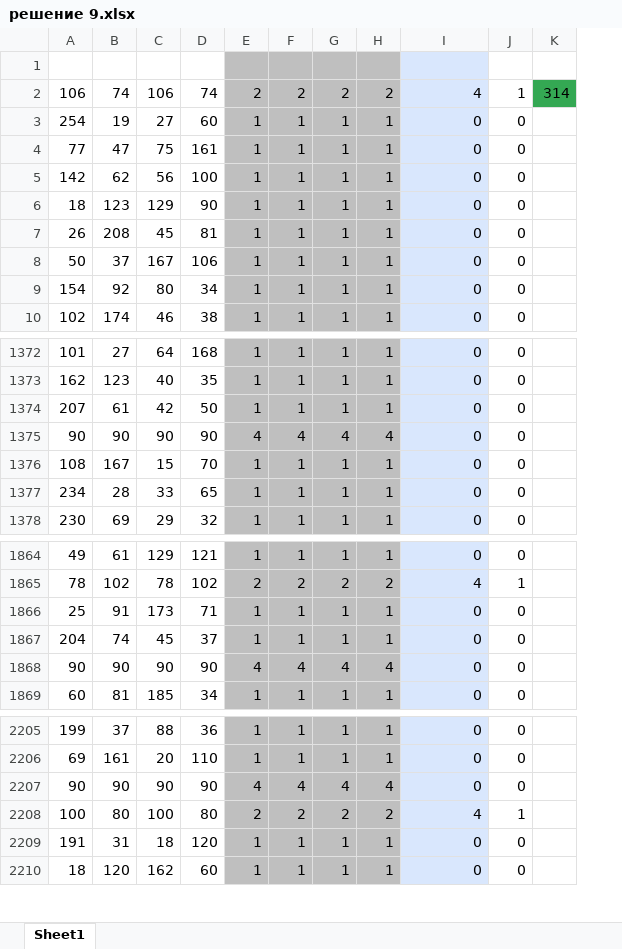
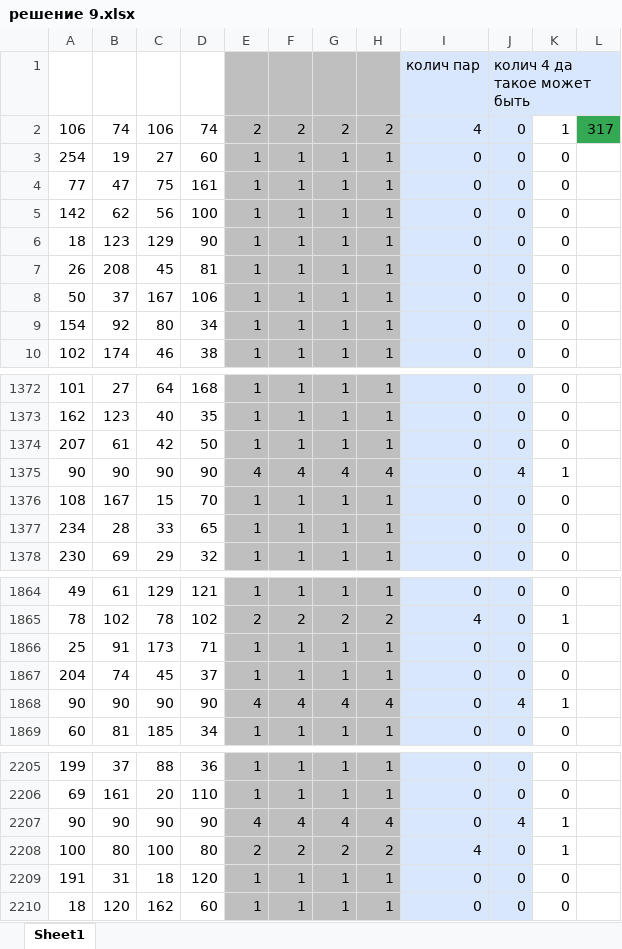
Before and after one commit to Nnorto/EGE_code, an Excel workbook: пробный/решение 9.xlsx, sheet Sheet1, drawn as a sheet; only a part is shown, gaps mark what is left out; values as stored, in another font and other column widths than the file's, no borders; removed rows and columns are numbered as before the commit, all else as after; the diff names each change by its address in the sheet, - before the commit and + after, or states it on an @@ line.

Commit message:
Решение

```diff
--- a/пробный/решение 9.xlsx (sheet Sheet1)
+++ b/пробный/решение 9.xlsx (sheet Sheet1)
+column J, rows 1-10: колич 4 да такое может быть | 0 | 0 | 0 | 0 | 0 | 0 | 0 | 0 | 0; rows 1372-1378: 0 | 0 | 0 | 4 | 0 | 0 | 0; rows 1864-1869: 0 | 0 | 0 | 0 | 4 | 0; rows 2205-2210: 0 | 0 | 4 | 0 | 0 | 0
-column K, row 2: 314
+column L, row 2: 317
-row 1: (empty)
+row 1:  |  |  |  |  |  |  |  | колич пар | колич 4 да такое может быть
-K1375: 0
+K1375: 1
-K1868: 0
+K1868: 1
-K2207: 0
+K2207: 1
```
Also changed, not shown: formulas that keep their value.
